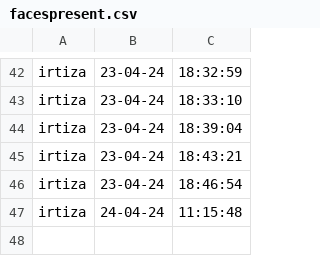
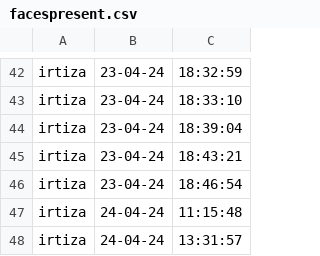
Before and after one commit to SheikhIrtiza/face-recg, a CSV file: facespresent.csv, drawn as a sheet; only a part is shown, gaps mark what is left out; the diff names each change by its address in the sheet, - before the commit and + after, or states it on an @@ line.

```diff
--- a/facespresent.csv
+++ b/facespresent.csv
+row 48: irtiza | 24-04-24 | 13:31:57
```
Also changed, not shown: 3 other files.
